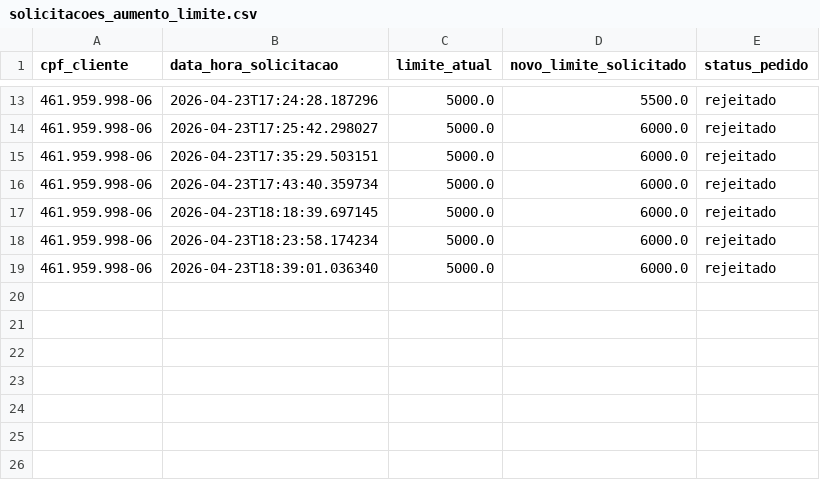
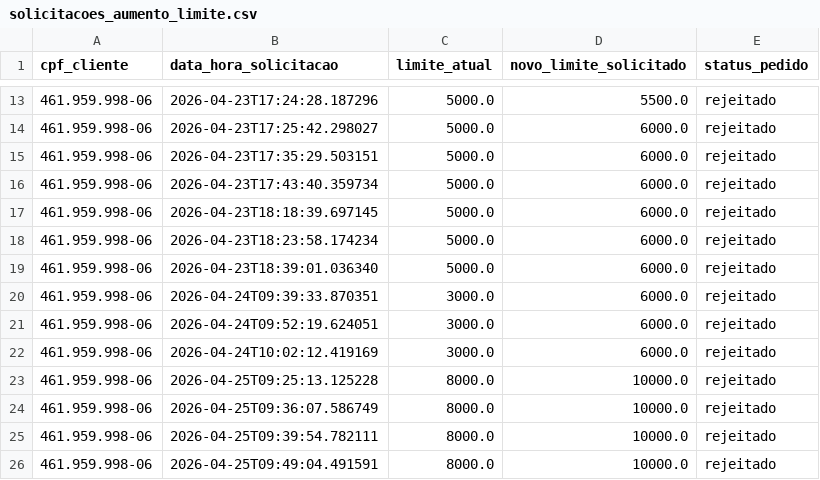
Before and after one commit to gusttavosants/BankChat, a CSV file: backend/data/solicitacoes_aumento_limite.csv, drawn as a sheet; only a part is shown, gaps mark what is left out.

Commit message:
refactor(backend): integrate database support and refine agent orchestration

```diff
--- a/backend/data/solicitacoes_aumento_limite.csv
+++ b/backend/data/solicitacoes_aumento_limite.csv
@@ -19 +19,8 @@ cpf_cliente,data_hora_solicitacao,limite_atual,novo_limite_solicitado,status_ped
 461.959.998-06,2026-04-23T18:39:01.036340,5000.0,6000.0,rejeitado
+461.959.998-06,2026-04-24T09:39:33.870351,3000.0,6000.0,rejeitado
+461.959.998-06,2026-04-24T09:52:19.624051,3000.0,6000.0,rejeitado
+461.959.998-06,2026-04-24T10:02:12.419169,3000.0,6000.0,rejeitado
+461.959.998-06,2026-04-25T09:25:13.125228,8000.0,10000.0,rejeitado
+461.959.998-06,2026-04-25T09:36:07.586749,8000.0,10000.0,rejeitado
+461.959.998-06,2026-04-25T09:39:54.782111,8000.0,10000.0,rejeitado
+461.959.998-06,2026-04-25T09:49:04.491591,8000.0,10000.0,rejeitado
```
Also changed, not shown: backend/data/clientes.csv, 16 other files.
